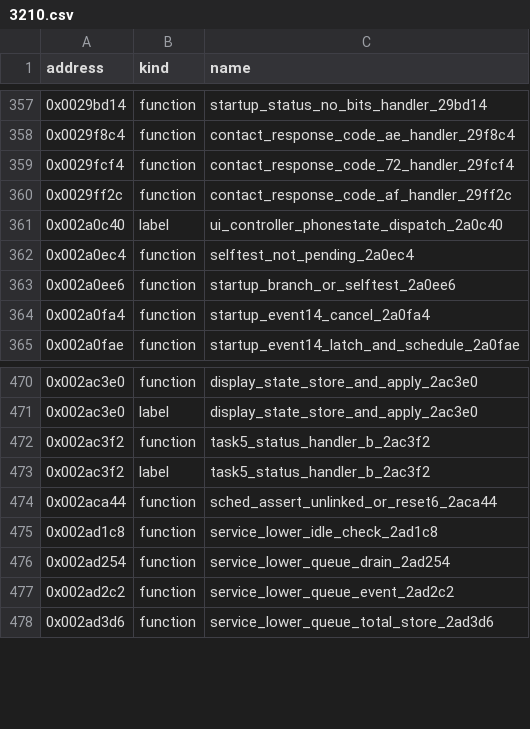
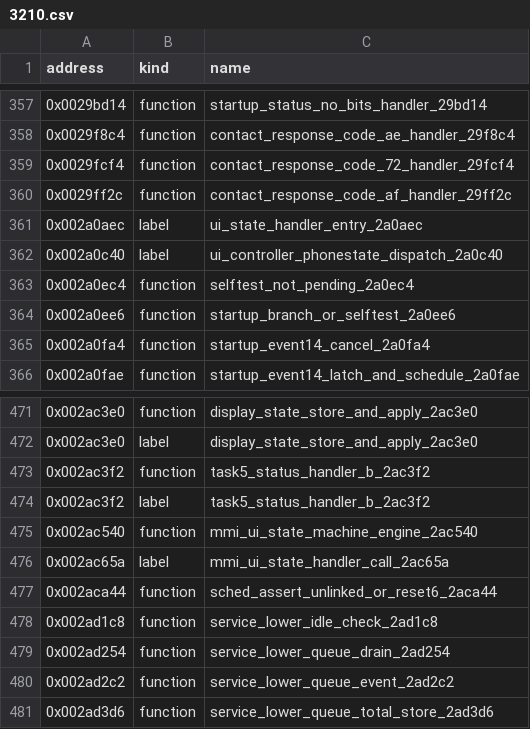
Before and after one commit to bitplane/nokia-dct3-re, a CSV file: ghidra/symbols/3210.csv, drawn as a sheet; only a part is shown, gaps mark what is left out.

```diff
--- a/ghidra/symbols/3210.csv
+++ b/ghidra/symbols/3210.csv
@@ -360,2 +360,3 @@ address,kind,name
 0x0029ff2c,function,contact_response_code_af_handler_29ff2c
+0x002a0aec,label,ui_state_handler_entry_2a0aec
 0x002a0c40,label,ui_controller_phonestate_dispatch_2a0c40
@@ -473,2 +474,4 @@ address,kind,name
 0x002ac3f2,label,task5_status_handler_b_2ac3f2
+0x002ac540,function,mmi_ui_state_machine_engine_2ac540
+0x002ac65a,label,mmi_ui_state_handler_call_2ac65a
 0x002aca44,function,sched_assert_unlinked_or_reset6_2aca44
```
Also changed, not shown: 2 other files.
